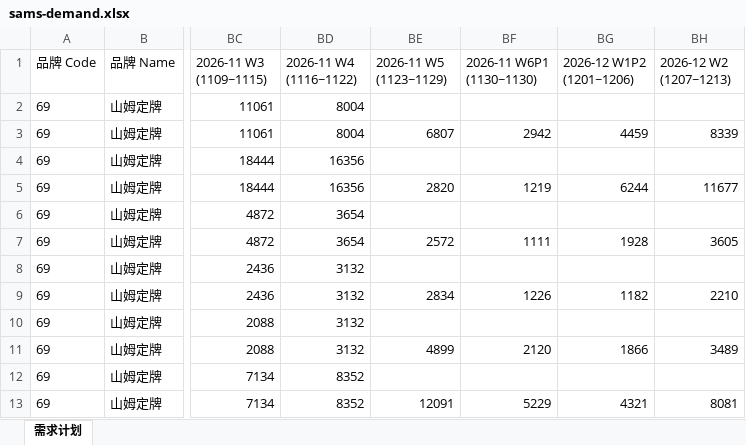
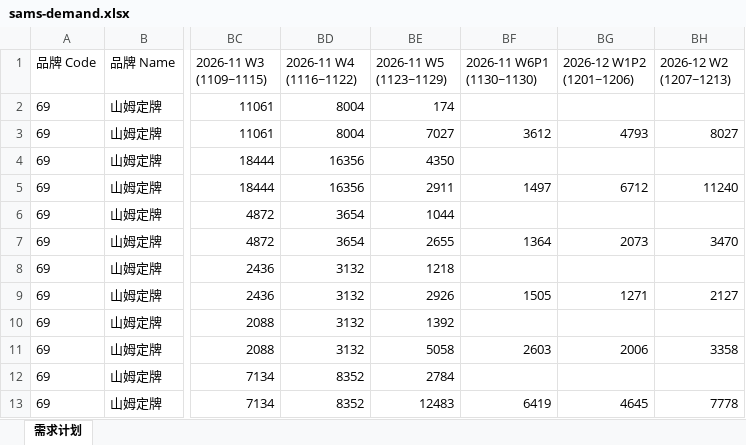
Before and after one commit to zhangyufei345/rdc-dashboard, an Excel workbook: sams-demand.xlsx, sheet 需求计划, drawn as a sheet; only a part is shown, gaps mark what is left out; values as stored, in another font and other column widths than the file's, no borders; the diff names each change by its address in the sheet, - before the commit and + after, or states it on an @@ line.

```diff
--- a/sams-demand.xlsx (sheet 需求计划)
+++ b/sams-demand.xlsx (sheet 需求计划)
-BE2 (2026-11 W5 (1123~1129)): (empty)
+BE2 (2026-11 W5 (1123~1129)): 174
-BE3 (2026-11 W5 (1123~1129)): 6807
+BE3 (2026-11 W5 (1123~1129)): 7027
-BF3 (2026-11 W6P1 (1130~1130)): 2942
+BF3 (2026-11 W6P1 (1130~1130)): 3612
-BG3 (2026-12 W1P2 (1201~1206)): 4459
+BG3 (2026-12 W1P2 (1201~1206)): 4793
-BH3 (2026-12 W2 (1207~1213)): 8339
+BH3 (2026-12 W2 (1207~1213)): 8027
-BE4 (2026-11 W5 (1123~1129)): (empty)
+BE4 (2026-11 W5 (1123~1129)): 4350
-BE5 (2026-11 W5 (1123~1129)): 2820
+BE5 (2026-11 W5 (1123~1129)): 2911
-BF5 (2026-11 W6P1 (1130~1130)): 1219
+BF5 (2026-11 W6P1 (1130~1130)): 1497
-BG5 (2026-12 W1P2 (1201~1206)): 6244
+BG5 (2026-12 W1P2 (1201~1206)): 6712
-BH5 (2026-12 W2 (1207~1213)): 11677
+BH5 (2026-12 W2 (1207~1213)): 11240
-BE6 (2026-11 W5 (1123~1129)): (empty)
+BE6 (2026-11 W5 (1123~1129)): 1044
-BE7 (2026-11 W5 (1123~1129)): 2572
+BE7 (2026-11 W5 (1123~1129)): 2655
-BF7 (2026-11 W6P1 (1130~1130)): 1111
+BF7 (2026-11 W6P1 (1130~1130)): 1364
-BG7 (2026-12 W1P2 (1201~1206)): 1928
+BG7 (2026-12 W1P2 (1201~1206)): 2073
-BH7 (2026-12 W2 (1207~1213)): 3605
+BH7 (2026-12 W2 (1207~1213)): 3470
-BE8 (2026-11 W5 (1123~1129)): (empty)
+BE8 (2026-11 W5 (1123~1129)): 1218
-BE9 (2026-11 W5 (1123~1129)): 2834
+BE9 (2026-11 W5 (1123~1129)): 2926
-BF9 (2026-11 W6P1 (1130~1130)): 1226
+BF9 (2026-11 W6P1 (1130~1130)): 1505
-BG9 (2026-12 W1P2 (1201~1206)): 1182
+BG9 (2026-12 W1P2 (1201~1206)): 1271
-BH9 (2026-12 W2 (1207~1213)): 2210
+BH9 (2026-12 W2 (1207~1213)): 2127
-BE10 (2026-11 W5 (1123~1129)): (empty)
+BE10 (2026-11 W5 (1123~1129)): 1392
-BE11 (2026-11 W5 (1123~1129)): 4899
+BE11 (2026-11 W5 (1123~1129)): 5058
-BF11 (2026-11 W6P1 (1130~1130)): 2120
+BF11 (2026-11 W6P1 (1130~1130)): 2603
-BG11 (2026-12 W1P2 (1201~1206)): 1866
+BG11 (2026-12 W1P2 (1201~1206)): 2006
-BH11 (2026-12 W2 (1207~1213)): 3489
+BH11 (2026-12 W2 (1207~1213)): 3358
-BE12 (2026-11 W5 (1123~1129)): (empty)
+BE12 (2026-11 W5 (1123~1129)): 2784
-BE13 (2026-11 W5 (1123~1129)): 12091
+BE13 (2026-11 W5 (1123~1129)): 12483
-BF13 (2026-11 W6P1 (1130~1130)): 5229
+BF13 (2026-11 W6P1 (1130~1130)): 6419
-BG13 (2026-12 W1P2 (1201~1206)): 4321
+BG13 (2026-12 W1P2 (1201~1206)): 4645
-BH13 (2026-12 W2 (1207~1213)): 8081
+BH13 (2026-12 W2 (1207~1213)): 7778
```
Also changed, not shown: 8 other files.
